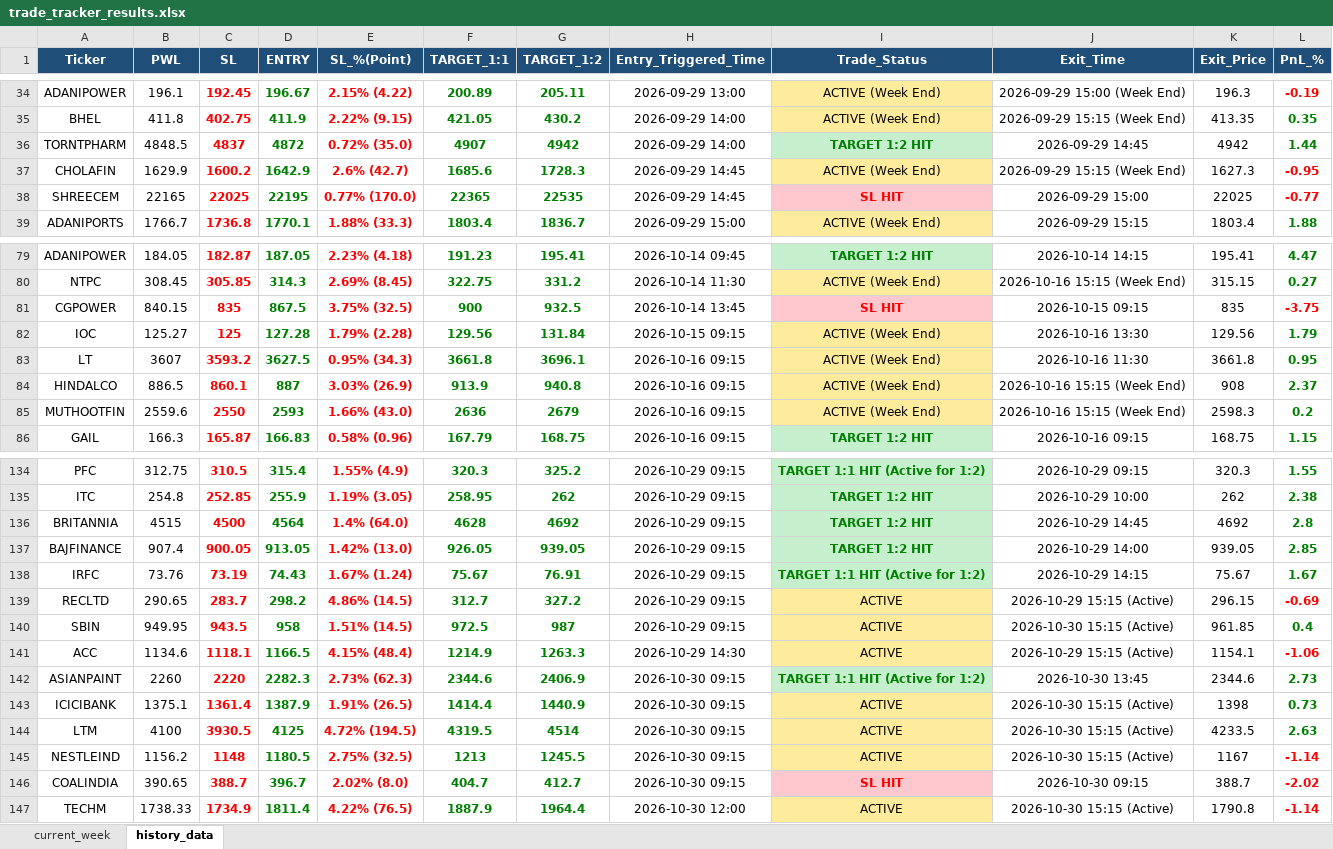
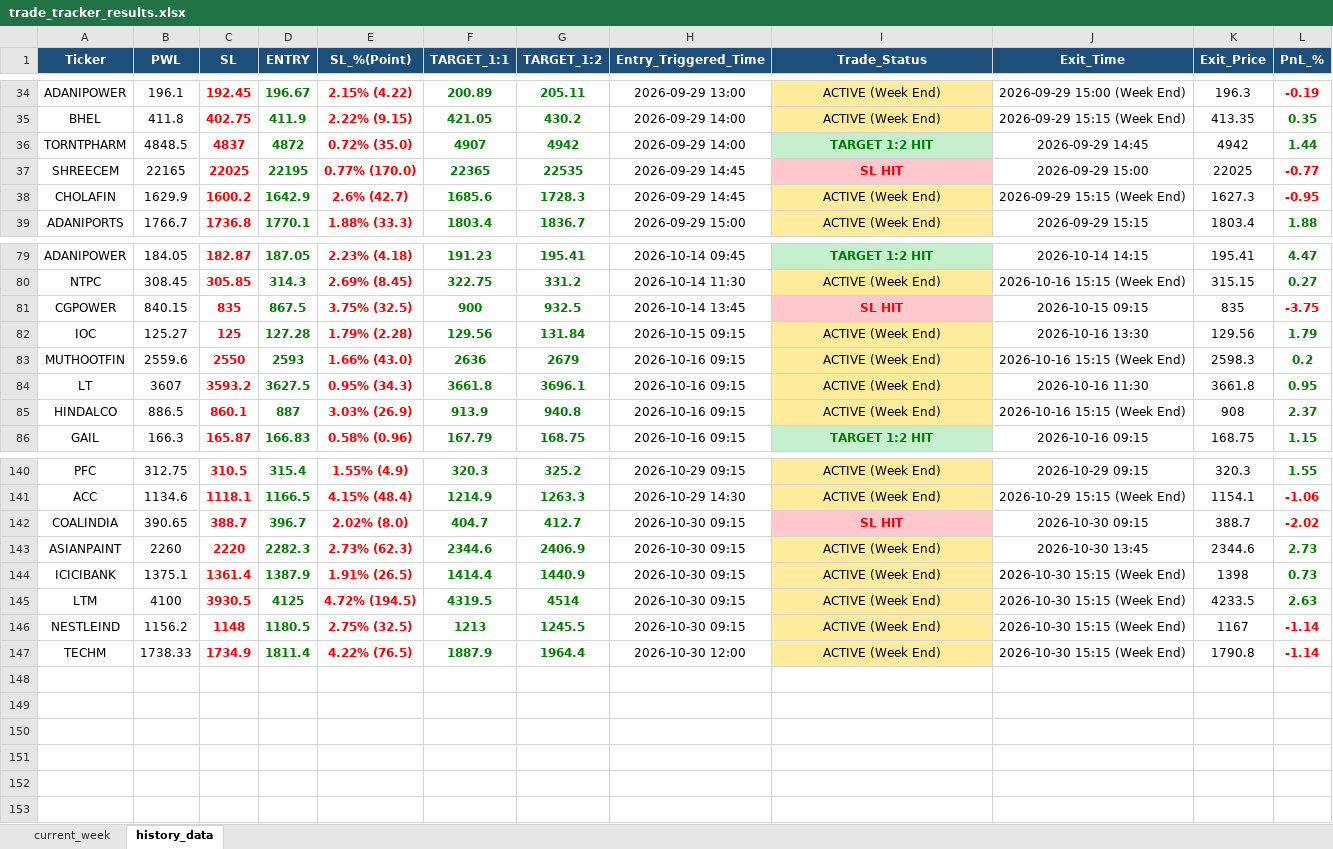
Before and after one commit to chandancv62-mtf/telegram-notifier, an Excel workbook: data/trade_tracker_results.xlsx, sheet history_data, drawn as a sheet; only a part is shown, gaps mark what is left out; values as stored, in another font and other column widths than the file's, no borders; removed rows and columns are numbered as before the commit, all else as after; the diff covers the shown part only; the diff names each change by its address in the sheet, - before the commit and + after, or states it on an @@ line.

```diff
--- a/data/trade_tracker_results.xlsx (sheet history_data)
+++ b/data/trade_tracker_results.xlsx (sheet history_data)
@@ row 38 moved to row 37: SHREECEM @@
@@ row 85 moved to row 83: MUTHOOTFIN @@
-I140 (Trade_Status): TARGET 1:1 HIT (Active for 1:2)
+I140 (Trade_Status): ACTIVE (Week End)
@@ I140 fill: #C6EFCE → #FFEB9C, bold: on → off, text colour: #008000 → black @@
@@ row 135 moved to row 134: ITC @@
@@ row 136 moved to row 132: BRITANNIA @@
@@ row 137 moved to row 130: BAJFINANCE @@
-row 138: IRFC | 73.76 | 73.19 | 74.43 | 1.67% (1.24) | 75.67 | 76.91 | 2026-10-29 09:15 | TARGET 1:1 HIT (Active for 1:2) | 2026-10-29 14:15 | 75.67 | 1.67
-row 139: RECLTD | 290.65 | 283.7 | 298.2 | 4.86% (14.5) | 312.7 | 327.2 | 2026-10-29 09:15 | ACTIVE | 2026-10-29 15:15 (Active) | 296.15 | -0.69
-row 140: SBIN | 949.95 | 943.5 | 958 | 1.51% (14.5) | 972.5 | 987 | 2026-10-29 09:15 | ACTIVE | 2026-10-30 15:15 (Active) | 961.85 | 0.4
-I141 (Trade_Status): ACTIVE
+I141 (Trade_Status): ACTIVE (Week End)
-J141 (Exit_Time): 2026-10-29 15:15 (Active)
+J141 (Exit_Time): 2026-10-29 15:15 (Week End)
-row 142: ASIANPAINT | 2260 | 2220 | 2282.3 | 2.73% (62.3) | 2344.6 | 2406.9 | 2026-10-30 09:15 | TARGET 1:1 HIT (Active for 1:2) | 2026-10-30 13:45 | 2344.6 | 2.73
-row 143: ICICIBANK | 1375.1 | 1361.4 | 1387.9 | 1.91% (26.5) | 1414.4 | 1440.9 | 2026-10-30 09:15 | ACTIVE | 2026-10-30 15:15 (Active) | 1398 | 0.73
-row 144: LTM | 4100 | 3930.5 | 4125 | 4.72% (194.5) | 4319.5 | 4514 | 2026-10-30 09:15 | ACTIVE | 2026-10-30 15:15 (Active) | 4233.5 | 2.63
-row 145: NESTLEIND | 1156.2 | 1148 | 1180.5 | 2.75% (32.5) | 1213 | 1245.5 | 2026-10-30 09:15 | ACTIVE | 2026-10-30 15:15 (Active) | 1167 | -1.14
+row 143: ASIANPAINT | 2260 | 2220 | 2282.3 | 2.73% (62.3) | 2344.6 | 2406.9 | 2026-10-30 09:15 | ACTIVE (Week End) | 2026-10-30 13:45 | 2344.6 | 2.73
+row 144: ICICIBANK | 1375.1 | 1361.4 | 1387.9 | 1.91% (26.5) | 1414.4 | 1440.9 | 2026-10-30 09:15 | ACTIVE (Week End) | 2026-10-30 15:15 (Week End) | 1398 | 0.73
+row 145: LTM | 4100 | 3930.5 | 4125 | 4.72% (194.5) | 4319.5 | 4514 | 2026-10-30 09:15 | ACTIVE (Week End) | 2026-10-30 15:15 (Week End) | 4233.5 | 2.63
+row 146: NESTLEIND | 1156.2 | 1148 | 1180.5 | 2.75% (32.5) | 1213 | 1245.5 | 2026-10-30 09:15 | ACTIVE (Week End) | 2026-10-30 15:15 (Week End) | 1167 | -1.14
-I147 (Trade_Status): ACTIVE
+I147 (Trade_Status): ACTIVE (Week End)
-J147 (Exit_Time): 2026-10-30 15:15 (Active)
+J147 (Exit_Time): 2026-10-30 15:15 (Week End)
```
Also changed, not shown: 9 added rows, 6 removed rows, 29 moved rows, 6 edited cells and cell formats elsewhere in this sheet, sheet current_week, data/entry_sl_signals.xlsx, data/weekly_final_trading_signals.xlsx, 1 other file.
